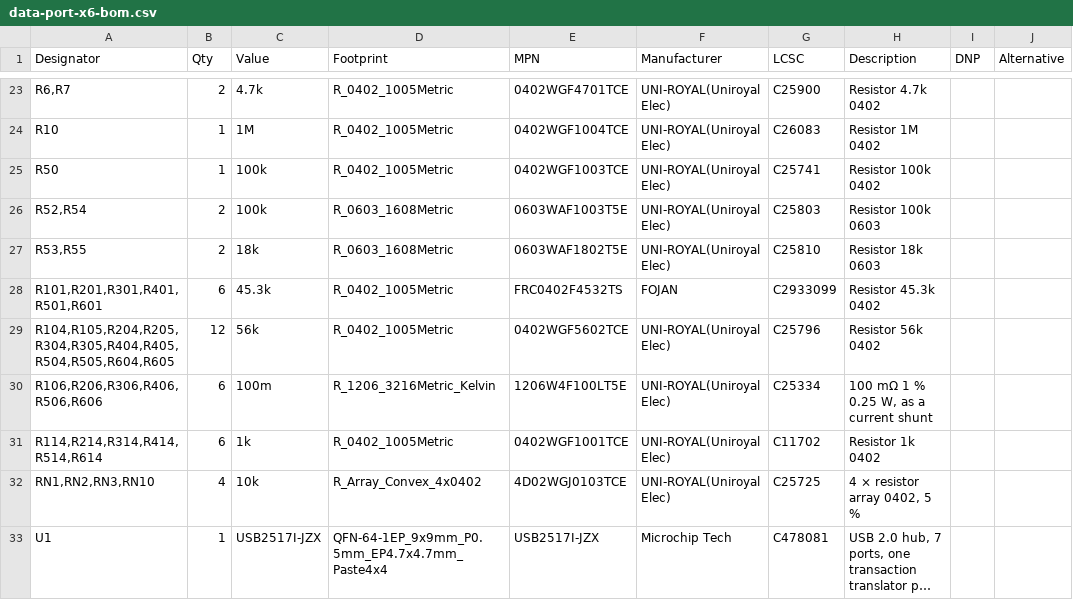
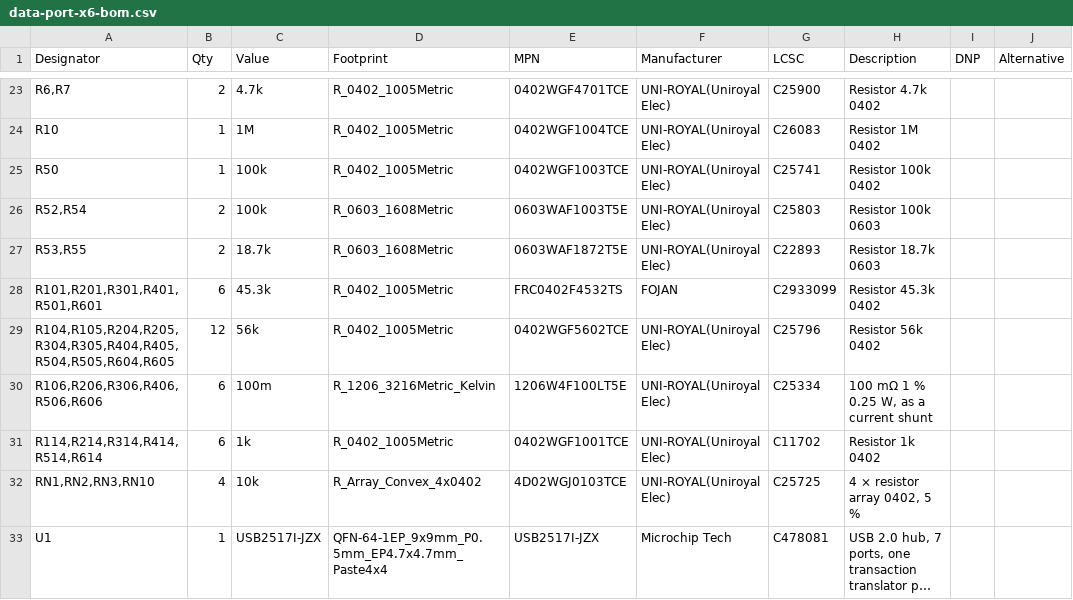
Before and after one commit to kartben/hw-testing-rack, a CSV file: electronics/data-port-x6/data-port-x6-bom.csv, drawn as a sheet; only a part is shown, gaps mark what is left out; long unchanged cells end in …; the diff names each change by its address in the sheet, - before the commit and + after, or states it on an @@ line.

```diff
--- a/electronics/data-port-x6/data-port-x6-bom.csv
+++ b/electronics/data-port-x6/data-port-x6-bom.csv
-C27 (Value): 18k
+C27 (Value): 18.7k
-E27 (MPN): 0603WAF1802T5E
+E27 (MPN): 0603WAF1872T5E
-G27 (LCSC): C25810
+G27 (LCSC): C22893
-H27 (Description): Resistor 18k 0603
+H27 (Description): Resistor 18.7k 0603
```
Also changed, not shown: bom/rack-bom.csv, electronics/data-port-x6/fab/data-port-x6-bom-jlcpcb.csv, 8 other files.
